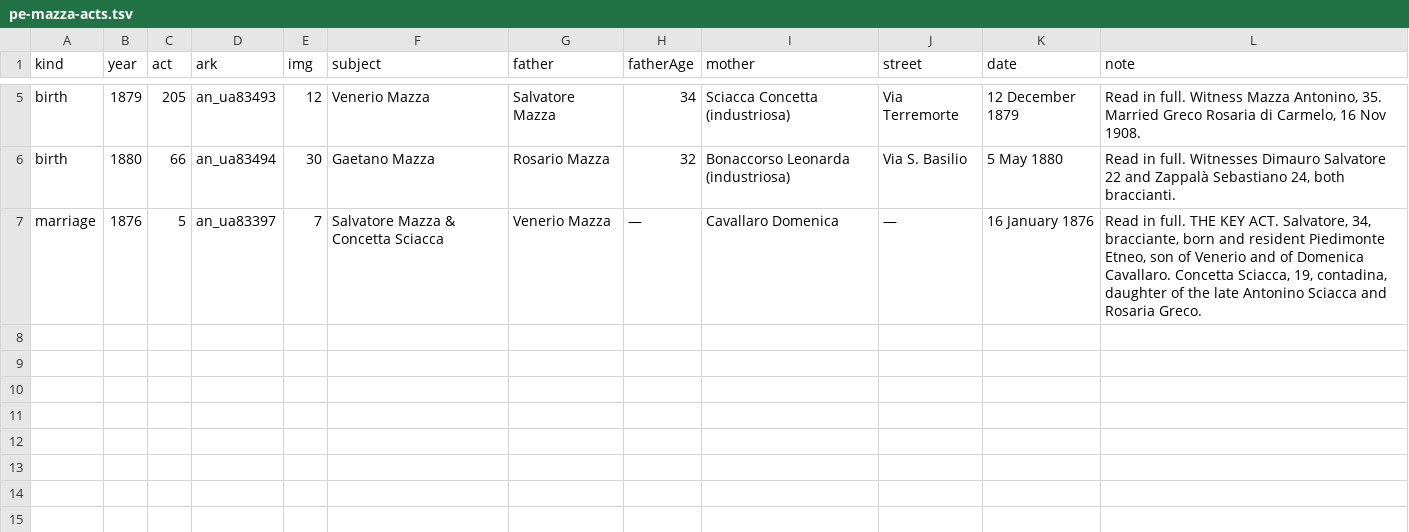
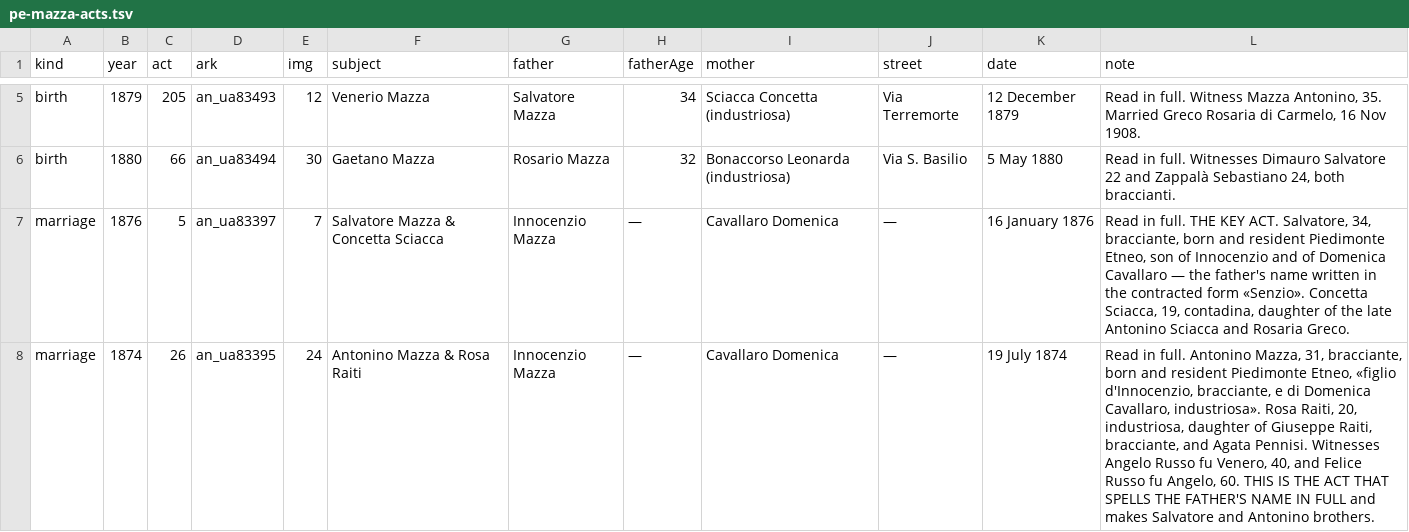
Before and after one commit to daviddef/TheMazza, a TSV file: data/pe-mazza-acts.tsv, drawn as a sheet; only a part is shown, gaps mark what is left out; the diff names each change by its address in the sheet, - before the commit and + after, or states it on an @@ line.

```diff
--- a/data/pe-mazza-acts.tsv
+++ b/data/pe-mazza-acts.tsv
-G7 (father): Venerio Mazza
+G7 (father): Innocenzio Mazza
-L7 (note): …son of Venerio and of Domenica Cavallaro. Concetta Sciacca,…
+L7 (note): …son of Innocenzio and of Domenica Cavallaro — the father's name written in the contracted form «Senzio». Concetta Sciacca,…
+row 8: marriage | 1874 | 26 | an_ua83395 | 24 | Antonino Mazza & Rosa Raiti | Innocenzio Mazza | — | Cavallaro Domenica | — | 19 July 1874 | Read in full. Antonino Mazza, 31, bracciante, born and resident Piedimonte Etneo, «figlio d'Innocenzio, bracciante, e di Domenica Cavallaro, industriosa». Rosa Raiti, 20, industriosa, daughter of Giuseppe Raiti, bracciante, and Agata Pennisi. Witnesses Angelo Russo fu Venero, 40, and Felice Russo fu Angelo, 60. THIS IS THE ACT THAT SPELLS THE FATHER'S NAME IN FULL and makes Salvatore and Antonino brothers.
```
Also changed, not shown: 21 other files.
